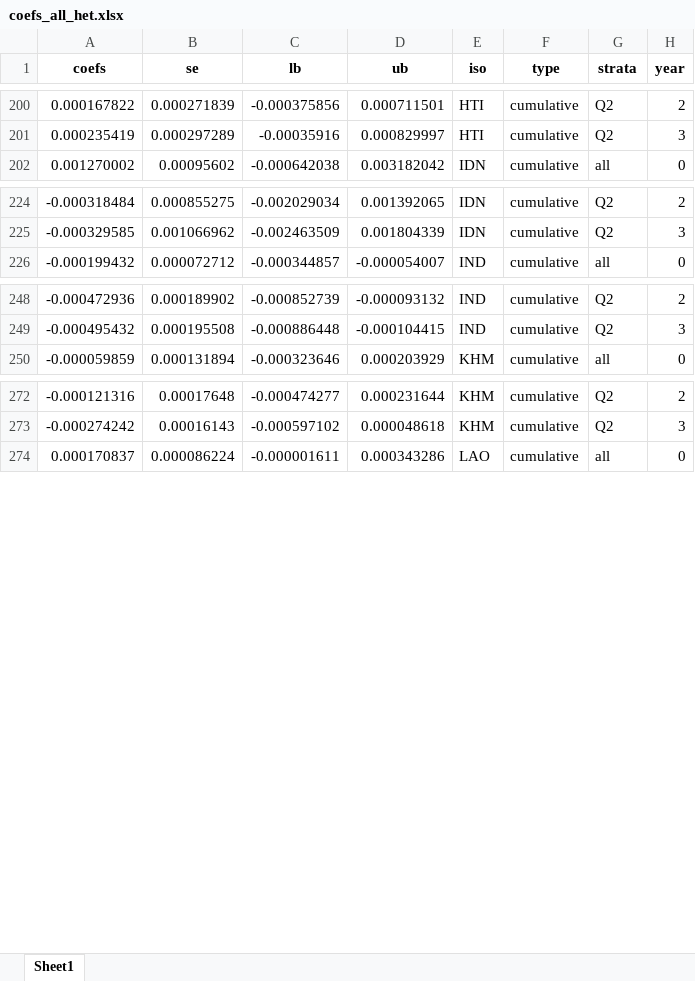
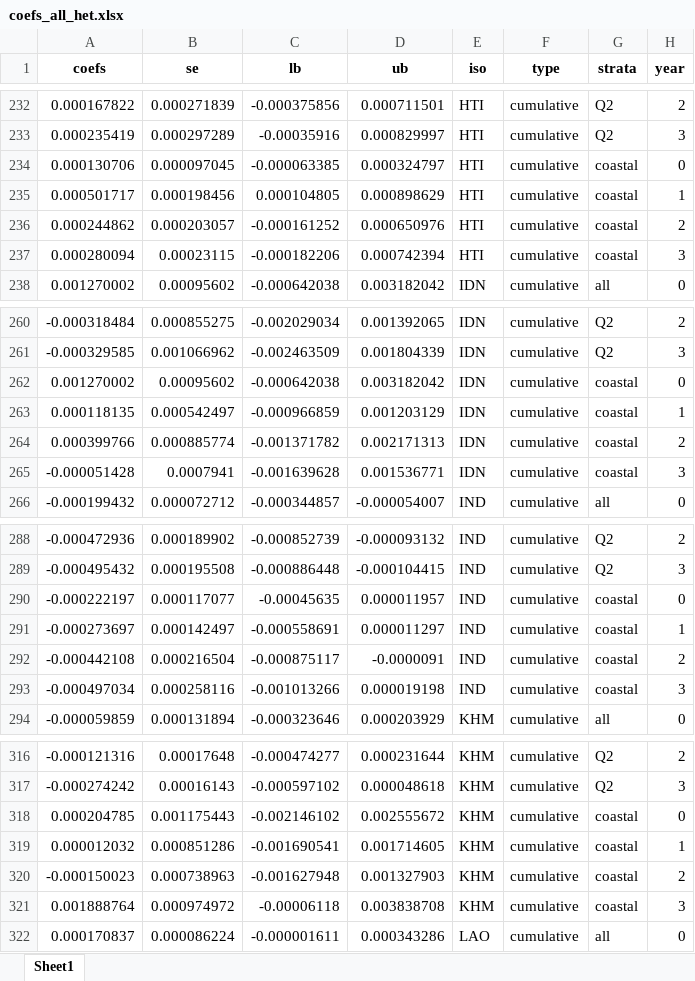
Before and after one commit to annapal/cyclone-child-marraige, an Excel workbook: results/coefs_all_het.xlsx, sheet Sheet1, drawn as a sheet; only a part is shown, gaps mark what is left out; values as stored, in another font and other column widths than the file's, no borders; the diff covers the shown part only; the diff names each change by its address in the sheet, - before the commit and + after, or states it on an @@ line.

```diff
--- a/results/coefs_all_het.xlsx (sheet Sheet1)
+++ b/results/coefs_all_het.xlsx (sheet Sheet1)
+row 234: 0.000130706 | 0.000097045 | -0.000063385 | 0.000324797 | HTI | cumulative | coastal | 0
+row 235: 0.000501717 | 0.000198456 | 0.000104805 | 0.000898629 | HTI | cumulative | coastal | 1
+row 236: 0.000244862 | 0.000203057 | -0.000161252 | 0.000650976 | HTI | cumulative | coastal | 2
+row 237: 0.000280094 | 0.00023115 | -0.000182206 | 0.000742394 | HTI | cumulative | coastal | 3
+row 262: 0.001270002 | 0.00095602 | -0.000642038 | 0.003182042 | IDN | cumulative | coastal | 0
+row 263: 0.000118135 | 0.000542497 | -0.000966859 | 0.001203129 | IDN | cumulative | coastal | 1
+row 264: 0.000399766 | 0.000885774 | -0.001371782 | 0.002171313 | IDN | cumulative | coastal | 2
+row 265: -0.000051428 | 0.0007941 | -0.001639628 | 0.001536771 | IDN | cumulative | coastal | 3
+row 290: -0.000222197 | 0.000117077 | -0.00045635 | 0.000011957 | IND | cumulative | coastal | 0
+row 291: -0.000273697 | 0.000142497 | -0.000558691 | 0.000011297 | IND | cumulative | coastal | 1
+row 292: -0.000442108 | 0.000216504 | -0.000875117 | -0.0000091 | IND | cumulative | coastal | 2
+row 293: -0.000497034 | 0.000258116 | -0.001013266 | 0.000019198 | IND | cumulative | coastal | 3
+row 318: 0.000204785 | 0.001175443 | -0.002146102 | 0.002555672 | KHM | cumulative | coastal | 0
+row 319: 0.000012032 | 0.000851286 | -0.001690541 | 0.001714605 | KHM | cumulative | coastal | 1
+row 320: -0.000150023 | 0.000738963 | -0.001627948 | 0.001327903 | KHM | cumulative | coastal | 2
+row 321: 0.001888764 | 0.000974972 | -0.00006118 | 0.003838708 | KHM | cumulative | coastal | 3
```
Also changed, not shown: 68 added rows elsewhere in this sheet, results/prop_all_het.xlsx, 4 other files.
